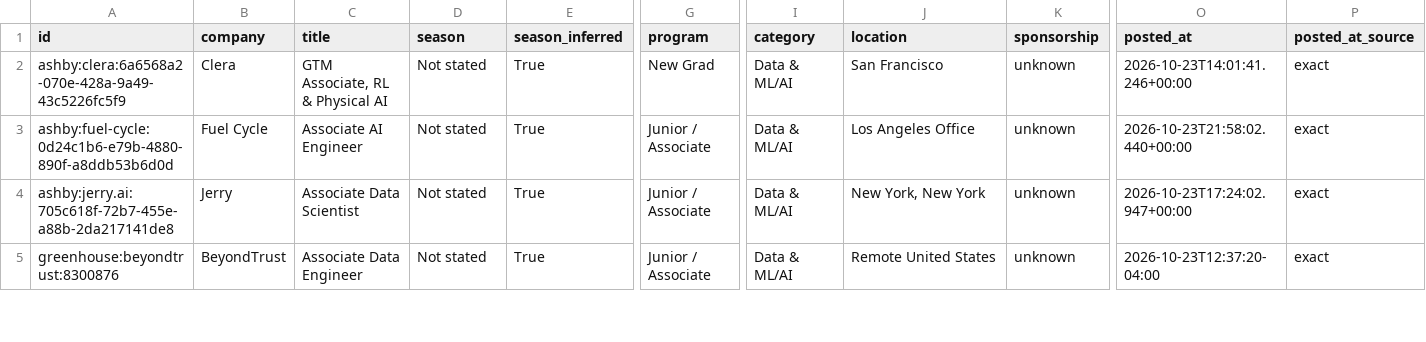
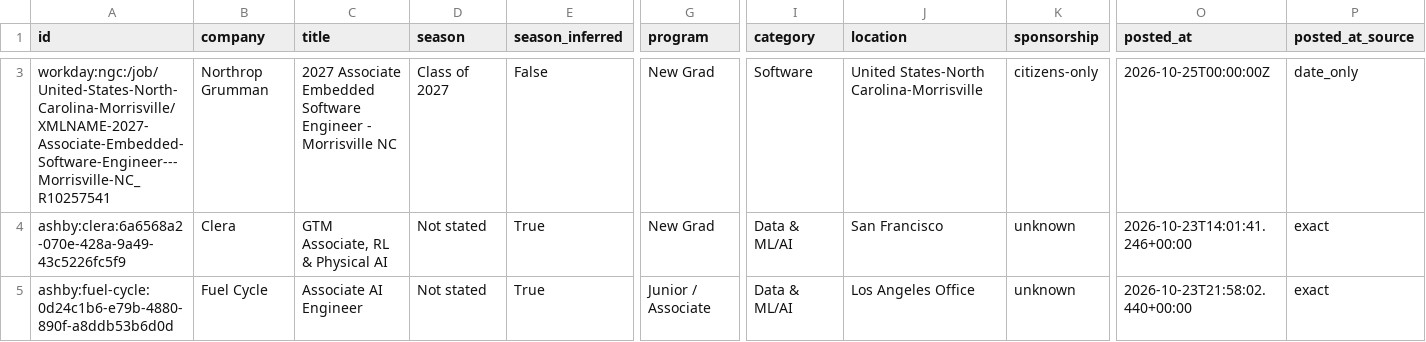
Before and after one commit to apxxrv/New-Grad-Tech-Jobs, a CSV file: data/new_grad_jobs.csv, drawn as a sheet; only a part is shown, gaps mark what is left out; the shorter side is filled out with more unchanged rows; rows hold the shown columns only; the diff covers the shown part only; the diff names each change by its address in the sheet, - before the commit and + after, or states it on an @@ line.

```diff
--- a/data/new_grad_jobs.csv
+++ b/data/new_grad_jobs.csv
+row 3: workday:ngc:/job/United-States-North-Carolina-Morrisville/XMLNAME-2027-Associate-Embedded-Software-Engineer---Morrisville-NC_R10257541 | Northrop Grumman | 2027 Associate Embedded Software Engineer - Morrisville NC | Class of 2027 | False | New Grad | Software | United States-North Carolina-Morrisville | citizens-only | 2026-10-25T00:00:00Z | date_only
```
Also changed, not shown: 2 added rows and 2 edited cells elsewhere in this file, docs/new_grad_jobs.csv, 16 other files.
